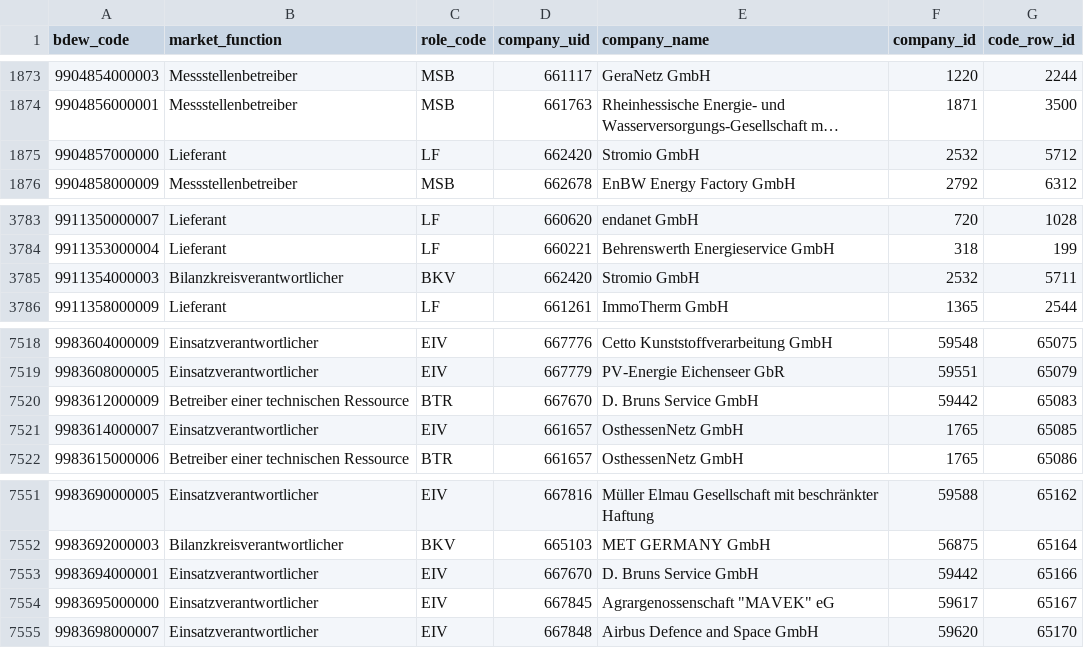
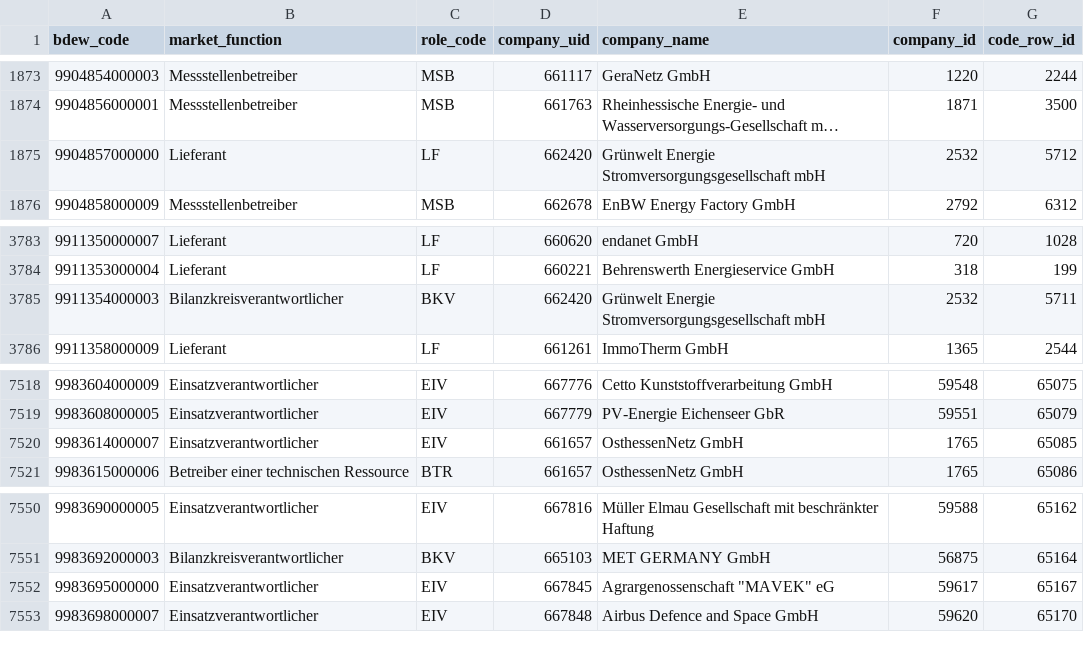
Before and after one commit to adriansprk/mpid-radar, a CSV file: data/latest.csv, drawn as a sheet; only a part is shown, gaps mark what is left out; long unchanged cells end in …; the diff names each change by its address in the sheet, - before the commit and + after, or states it on an @@ line.

```diff
--- a/data/latest.csv
+++ b/data/latest.csv
-E1875 (company_name): Stromio GmbH
+E1875 (company_name): Grünwelt Energie Stromversorgungsgesellschaft mbH
-E3785 (company_name): Stromio GmbH
+E3785 (company_name): Grünwelt Energie Stromversorgungsgesellschaft mbH
-row 7520: 9983612000009 | Betreiber einer technischen Ressource | BTR | 667670 | D. Bruns Service GmbH | 59442 | 65083
-row 7553: 9983694000001 | Einsatzverantwortlicher | EIV | 667670 | D. Bruns Service GmbH | 59442 | 65166
```
Also changed, not shown: 4 other files.
